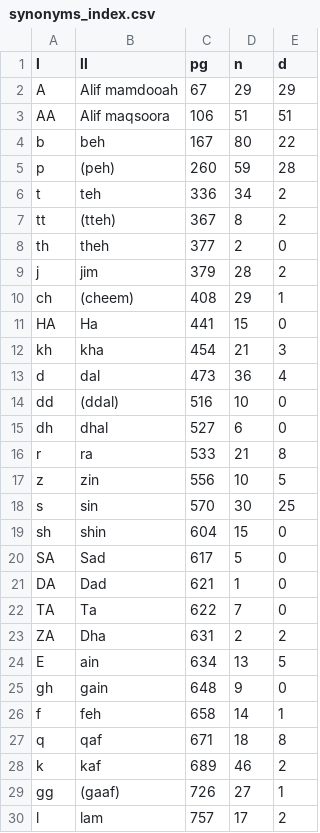
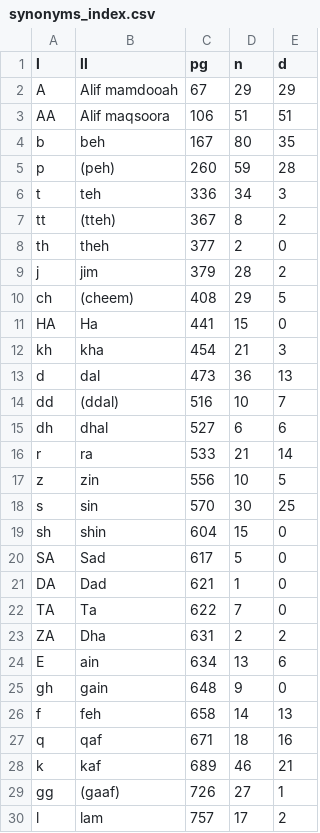
Before and after one commit to qurandev/synonyms, a CSV file: data/synonyms_index.csv, drawn as a sheet; only a part is shown.

Commit message:
content add, update index (status page) etc

```diff
--- a/data/synonyms_index.csv
+++ b/data/synonyms_index.csv
@@ -3,5 +3,5 @@ A,Alif mamdooah,67,29,29
 AA,Alif maqsoora,106,51,51
-b,beh,167,80,22
+b,beh,167,80,35
 p,(peh),260,59,28
-t,teh,336,34,2
+t,teh,336,34,3
 tt,(tteh),367,8,2
@@ -9,9 +9,9 @@ th,theh,377,2,0
 j,jim,379,28,2
-ch,(cheem),408,29,1
+ch,(cheem),408,29,5
 HA,Ha,441,15,0
 kh,kha,454,21,3
-d,dal,473,36,4
-dd,(ddal),516,10,0
-dh,dhal,527,6,0
-r,ra,533,21,8
+d,dal,473,36,13
+dd,(ddal),516,10,7
+dh,dhal,527,6,6
+r,ra,533,21,14
 z,zin,556,10,5
@@ -23,7 +23,7 @@ TA,Ta,622,7,0
 ZA,Dha,631,2,2
-E,ain,634,13,5
+E,ain,634,13,6
 gh,gain,648,9,0
-f,feh,658,14,1
-q,qaf,671,18,8
-k,kaf,689,46,2
+f,feh,658,14,13
+q,qaf,671,18,16
+k,kaf,689,46,21
 gg,(gaaf),726,27,1
```
Also changed, not shown: 13 other files.
